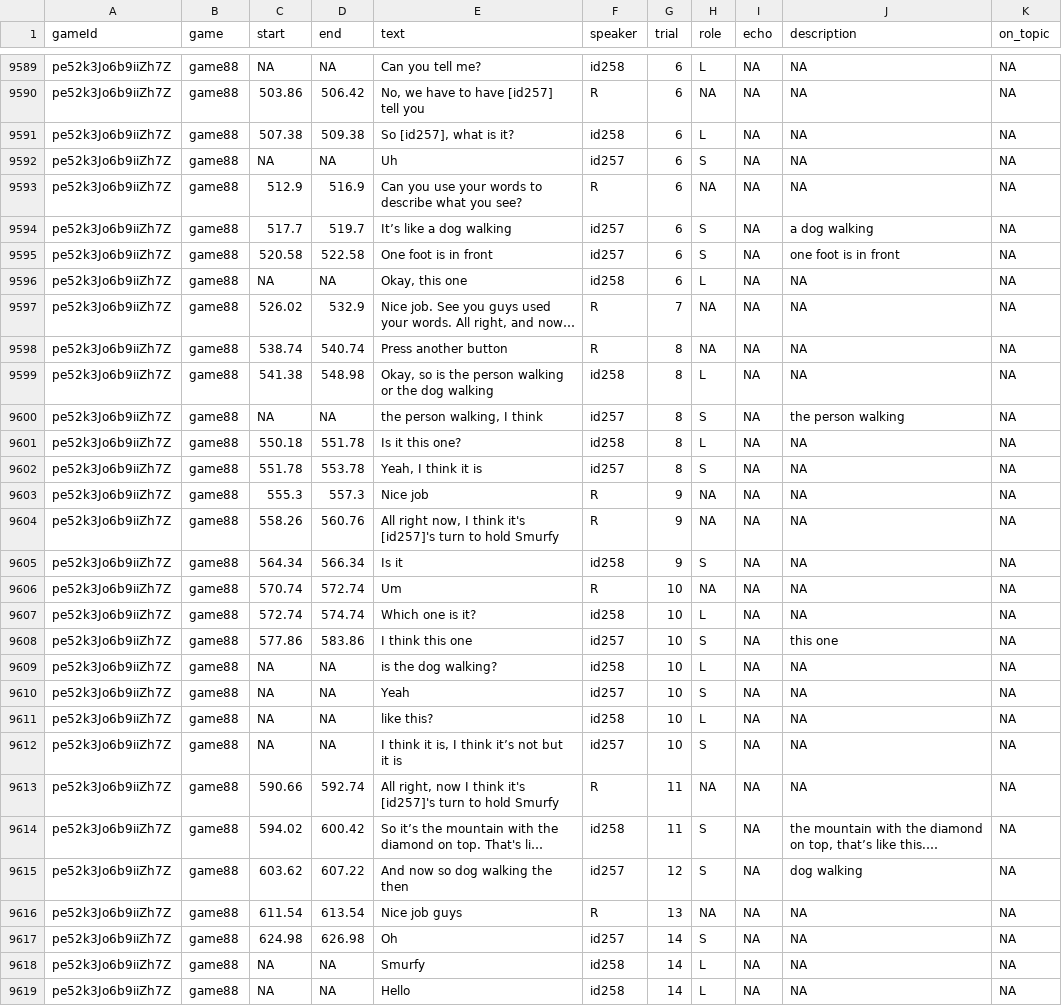
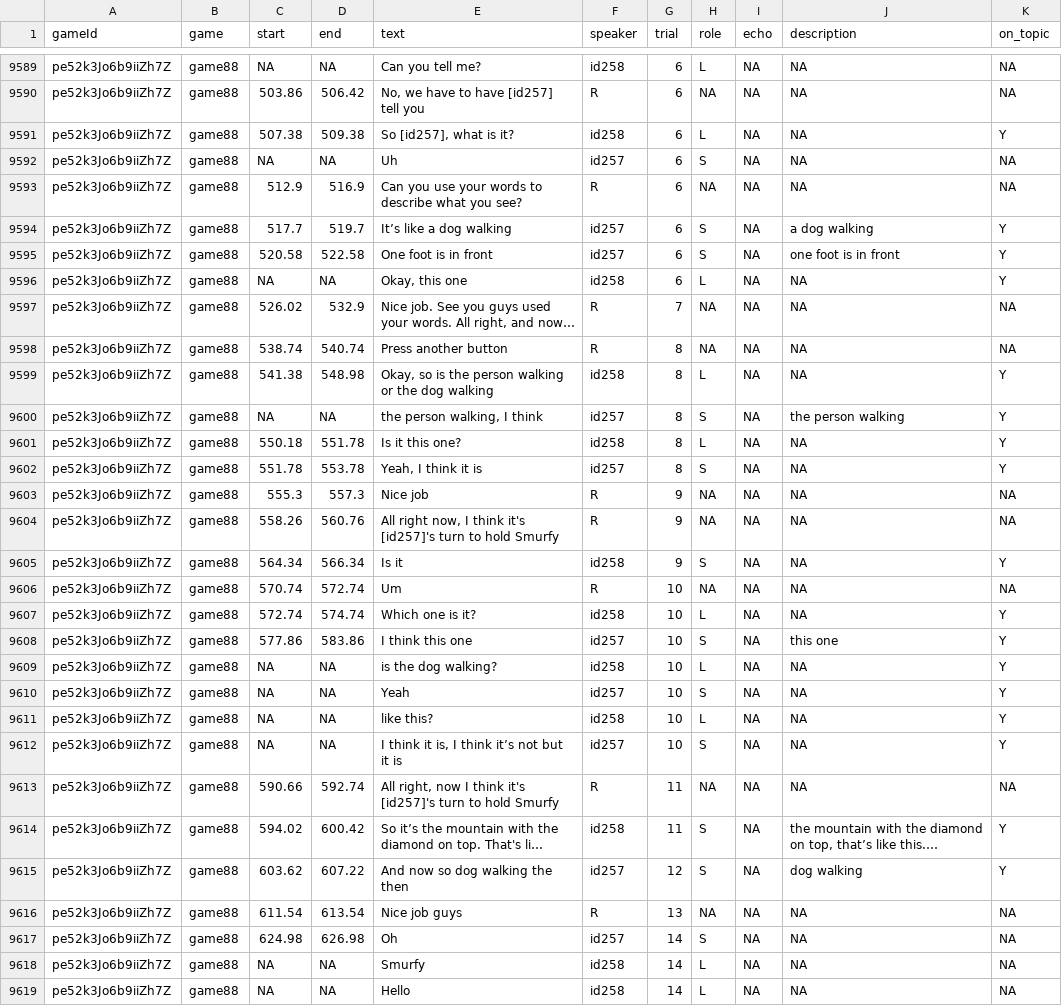
Before and after one commit to vboyce/kid-tangrams, a CSV file: data/expt_3/transcripts.csv, drawn as a sheet; only a part is shown, gaps mark what is left out; long unchanged cells end in …; the diff covers the shown part only; the diff names each change by its address in the sheet, - before the commit and + after, or states it on an @@ line.

Commit message:
added on-topic tags for 2 datasets (not used in internal pipeline, but used for refbank)

```diff
--- a/data/expt_3/transcripts.csv
+++ b/data/expt_3/transcripts.csv
-K9591 (on_topic): NA
+K9591 (on_topic): Y
-K9594:K9596 (on_topic): NA
+K9594:K9596 (on_topic): Y
-K9599:K9602 (on_topic): NA
+K9599:K9602 (on_topic): Y
-K9605 (on_topic): NA
+K9605 (on_topic): Y
-K9607:K9612 (on_topic): NA
+K9607:K9612 (on_topic): Y
-K9614:K9615 (on_topic): NA
+K9614:K9615 (on_topic): Y
```
Also changed, not shown: 80 edited cells elsewhere in this file, data/expt_3/raw_transcripts/game88.tsv, data/expt_3/raw_transcripts/game90.tsv, 1 other file.
